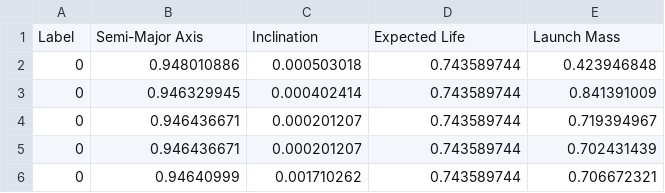
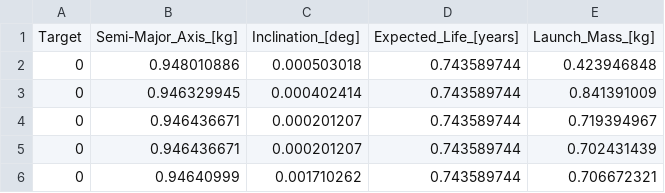
Before and after one commit to Pawel024/brain-builder, a CSV file: backend/Clas2a.csv, drawn as a sheet; only a part is shown; removed rows and columns are numbered as before the commit, all else as after; the diff names each change by its address in the sheet, - before the commit and + after, or states it on an @@ line.

```diff
--- a/backend/Clas2a.csv
+++ b/backend/Clas2a.csv
-row 1: Label | Semi-Major Axis | Inclination | Expected Life | Launch Mass
+row 1: Target | Semi-Major_Axis_[kg] | Inclination_[deg] | Expected_Life_[years] | Launch_Mass_[kg]
```
Also changed, not shown: backend/Clas1.csv, backend/Clas2b.csv, 21 other files.
